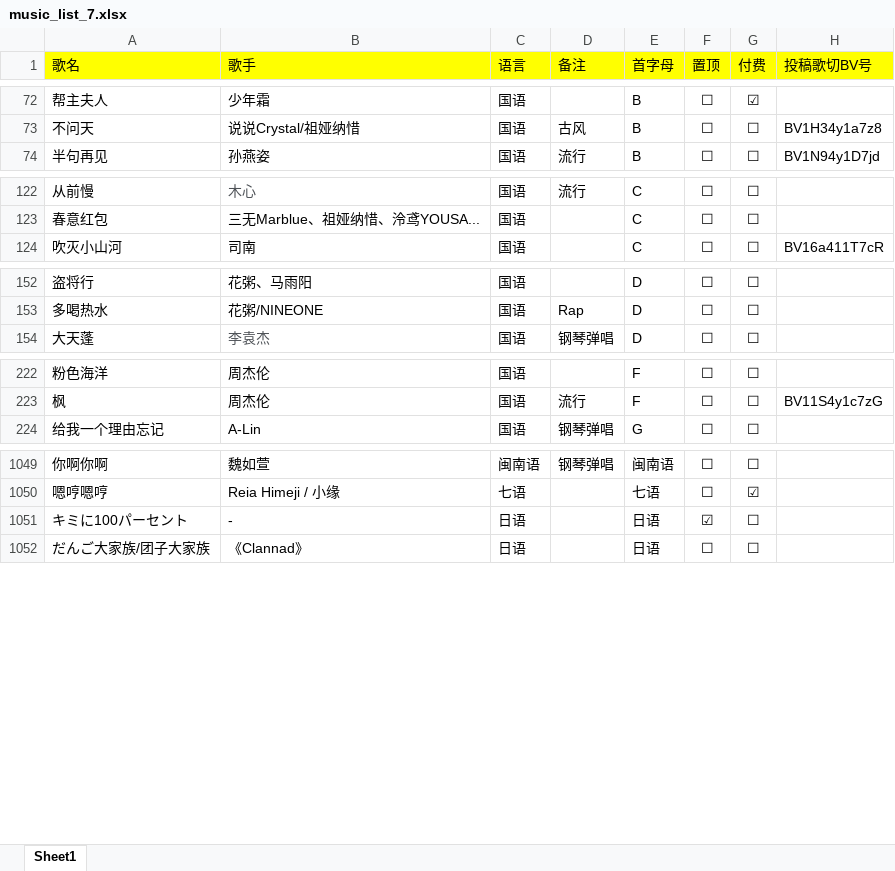
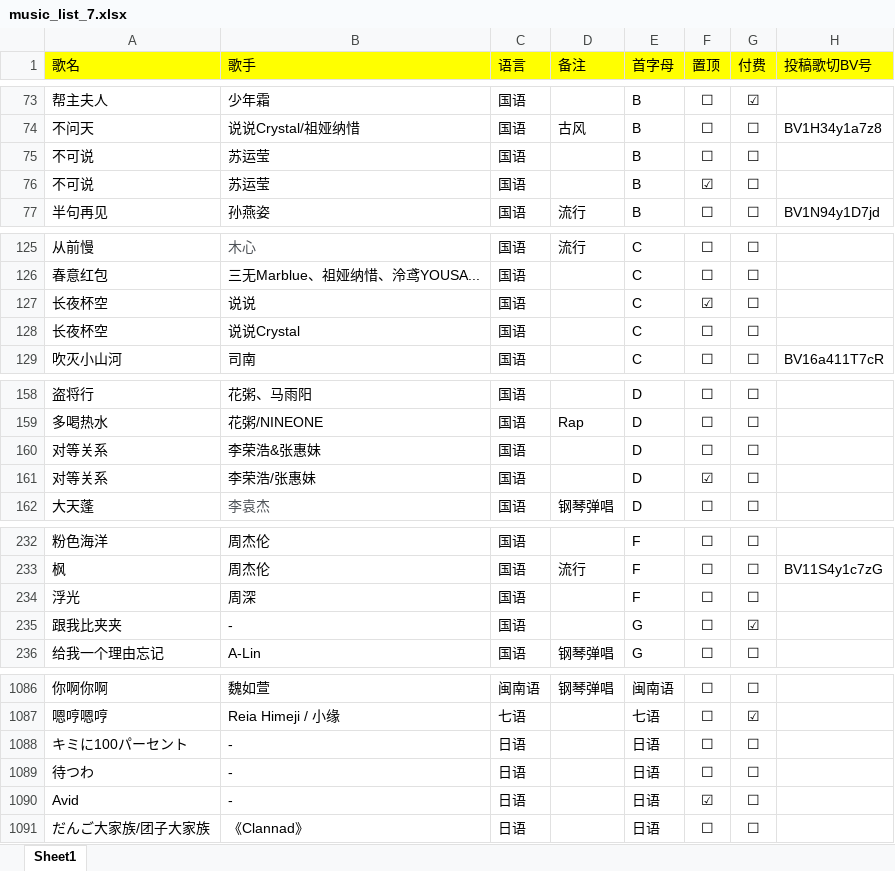
Before and after one commit to alan314m/song-list-of-nanakaie, an Excel workbook: music_list_7.xlsx, sheet Sheet1, drawn as a sheet; only a part is shown, gaps mark what is left out; values as stored, in another font and other column widths than the file's, no borders; addresses are those after the commit; the diff covers the shown part only; the diff names each change by its address in the sheet, - before the commit and + after, or states it on an @@ line.

```diff
--- a/music_list_7.xlsx (sheet Sheet1)
+++ b/music_list_7.xlsx (sheet Sheet1)
+row 75: 不可说 | 苏运莹 | 国语 |  | B | ☐ | ☐
+row 76: 不可说 | 苏运莹 | 国语 |  | B | ☑ | ☐
+row 127: 长夜杯空 | 说说 | 国语 |  | C | ☑ | ☐
+row 128: 长夜杯空 | 说说Crystal | 国语 |  | C | ☐ | ☐
+row 160: 对等关系 | 李荣浩&张惠妹 | 国语 |  | D | ☐ | ☐
+row 161: 对等关系 | 李荣浩/张惠妹 | 国语 |  | D | ☑ | ☐
+row 234: 浮光 | 周深 | 国语 |  | F | ☐ | ☐
+row 235: 跟我比夹夹 | - | 国语 |  | G | ☐ | ☑
-F1088 (置顶): ☑
+F1088 (置顶): ☐
+row 1089: 待つわ | - | 日语 |  | 日语 | ☐ | ☐
+row 1090: Avid | - | 日语 |  | 日语 | ☑ | ☐
```
Also changed, not shown: 31 added rows and 18 edited cells elsewhere in this sheet, 3 other files.
